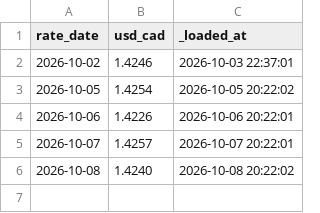
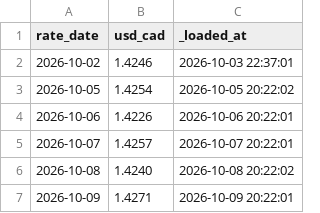
Before and after one commit to JeremyL691/freshcal-shadow, a CSV file: loads/boc.csv, drawn as a sheet.

```diff
--- a/loads/boc.csv
+++ b/loads/boc.csv
@@ -6 +6,2 @@ rate_date,usd_cad,_loaded_at
 2026-10-08,1.4240,2026-10-08 20:22:02
+2026-10-09,1.4271,2026-10-09 20:22:01
```
Also changed, not shown: 2 other files.
